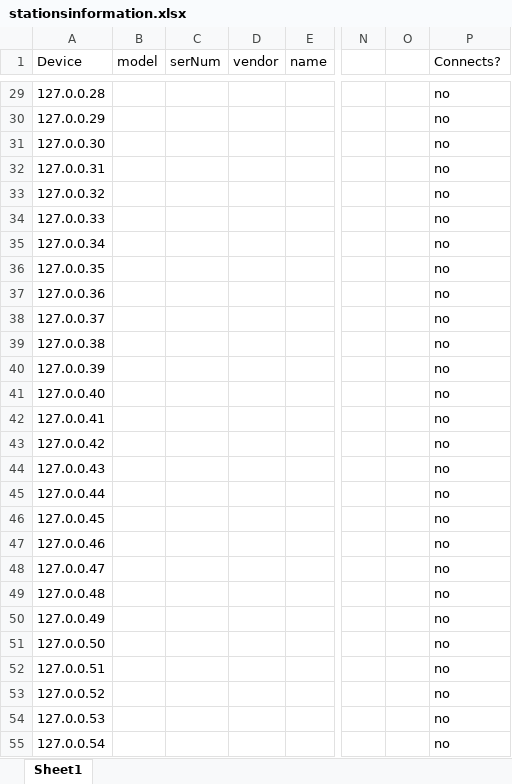
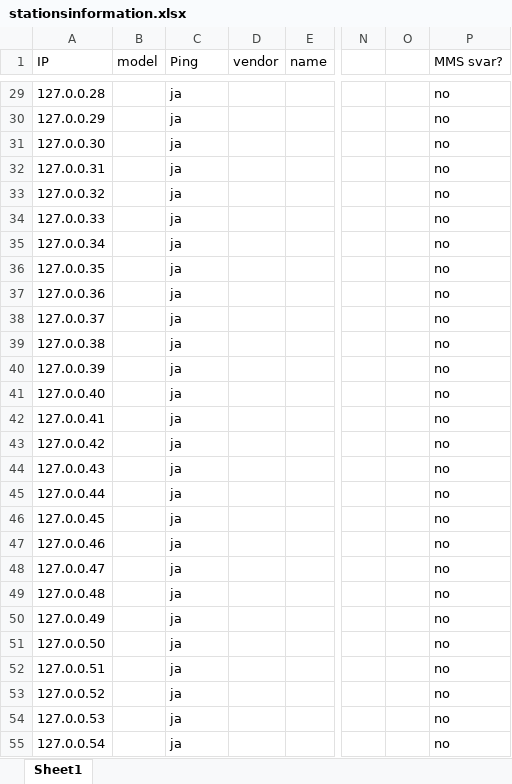
Before and after one commit to SeppoCoder/iec61850-scraper, an Excel workbook: stationsinformation.xlsx, sheet Sheet1, drawn as a sheet; only a part is shown, gaps mark what is left out; values as stored, in another font and other column widths than the file's, no borders; the diff covers the shown part only; the diff names each change by its address in the sheet, - before the commit and + after, or states it on an @@ line.

Commit message:
added ping check

```diff
--- a/stationsinformation.xlsx (sheet Sheet1)
+++ b/stationsinformation.xlsx (sheet Sheet1)
-A1: Device
+A1: IP
-C1: serNum
+C1: Ping
-P1: Connects?
+P1: MMS svar?
-C29:C55 (Ping): (empty)
+C29:C55 (Ping): ja
```
Also changed, not shown: 228 edited cells elsewhere in this sheet, 1 other file.
